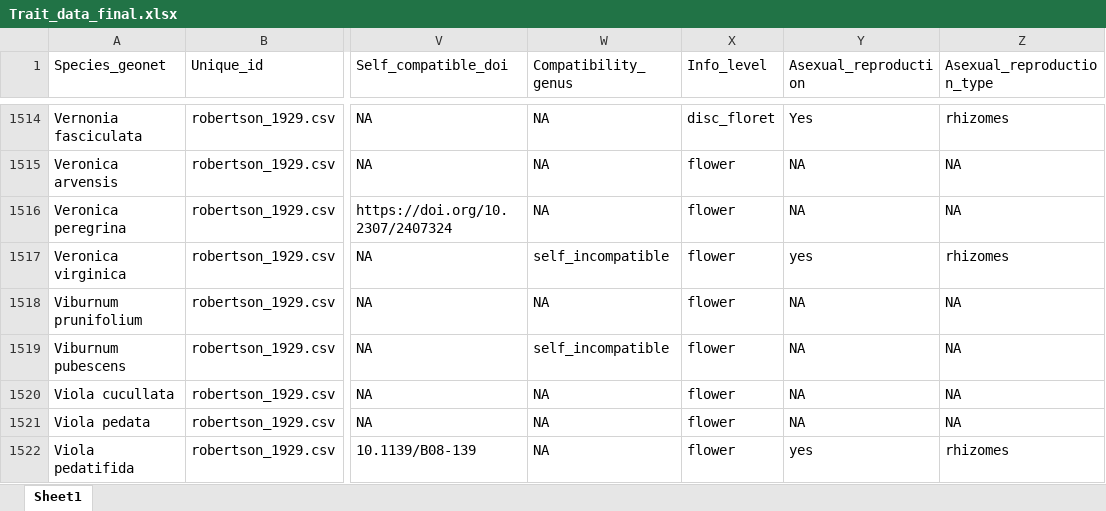
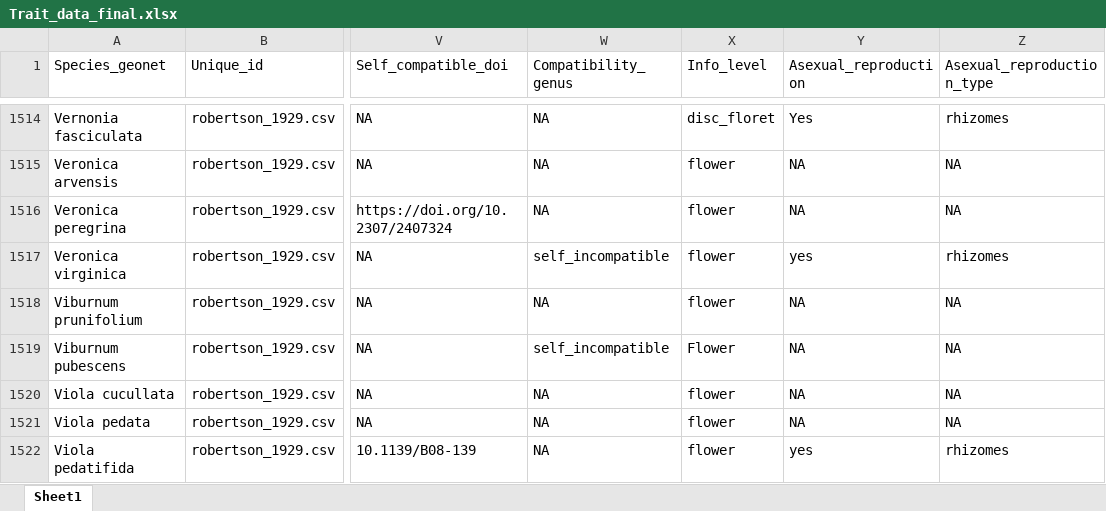
Before and after one commit to JoseBSL/Reproductive-traits, an Excel workbook: Data/Data_raw/Trait_data_final.xlsx, sheet Sheet1, drawn as a sheet; only a part is shown, gaps mark what is left out; values as stored, in another font and other column widths than the file's, no borders; the diff covers the shown part only; the diff names each change by its address in the sheet, - before the commit and + after, or states it on an @@ line.

```diff
--- a/Data/Data_raw/Trait_data_final.xlsx (sheet Sheet1)
+++ b/Data/Data_raw/Trait_data_final.xlsx (sheet Sheet1)
-X1519 (Info_level): flower
+X1519 (Info_level): Flower
```
Also changed, not shown: 10 edited cells elsewhere in this sheet, 2 other files.
